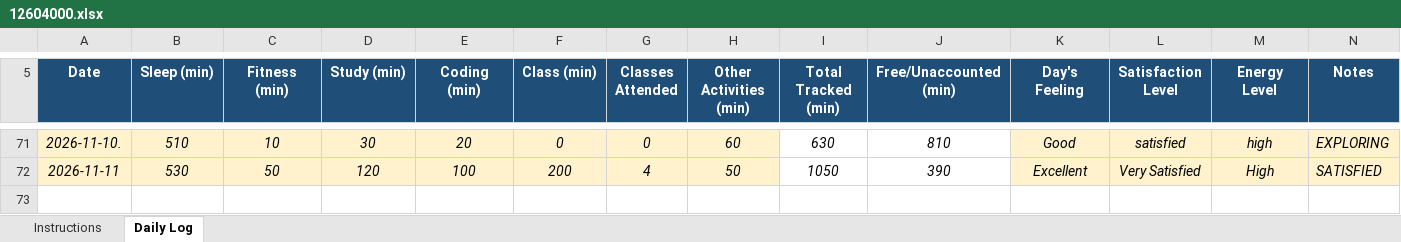
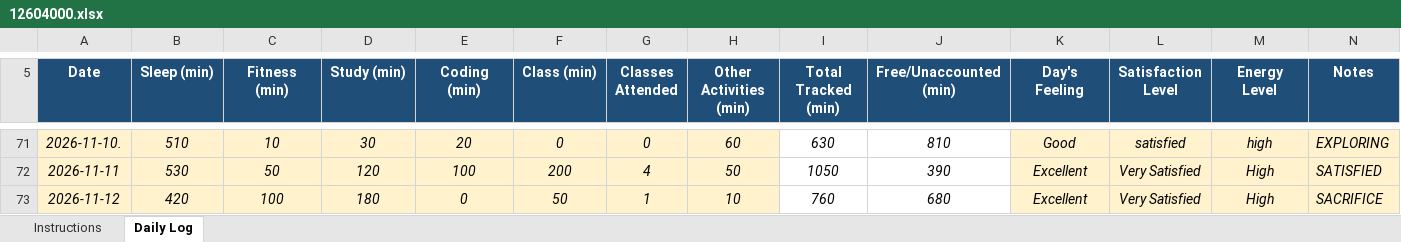
Before and after one commit to khushalsuthar700-ui/776, an Excel workbook: 12604000.xlsx, sheet Daily Log, drawn as a sheet; only a part is shown, gaps mark what is left out; values as stored, in another font and other column widths than the file's, no borders; conditional formats not drawn; the diff names each change by its address in the sheet, - before the commit and + after, or states it on an @@ line.

Commit message:
updated on nov12

```diff
--- a/12604000.xlsx (sheet Daily Log)
+++ b/12604000.xlsx (sheet Daily Log)
+row 73: 2026-11-12 | 420 | 100 | 180 | 0 | 50 | 1 | 10 | 760 | 680 | Excellent | Very Satisfied | High | SACRIFICE
```
